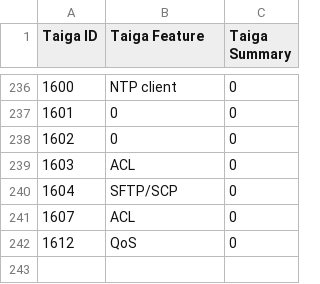
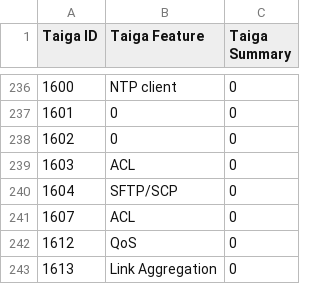
Before and after one commit to OpenSwitchNOS/openswitch-infra-commit-validation, a CSV file: TaigaApprovedDefects.csv, drawn as a sheet; only a part is shown, gaps mark what is left out.

Commit message:
1613
Signed-off-by: Scotten <susan.scotten@hpe.com>

```diff
--- a/TaigaApprovedDefects.csv
+++ b/TaigaApprovedDefects.csv
@@ -242 +242,2 @@ Taiga ID   ,Taiga Feature,Taiga Summary
 1612,QoS,0
+1613,Link Aggregation,0
```
